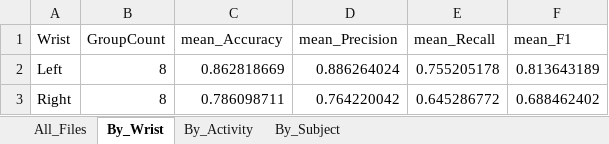
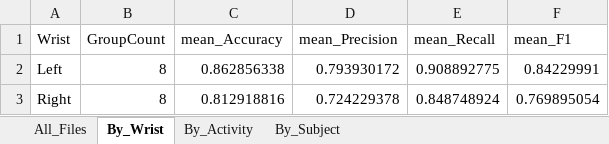
Before and after one commit to hbockenhauer/gait_detection, an Excel workbook: mstraczkiewicz/MStraPlots_RT/Detailed_MStra_RT_Results.xlsx, sheet By_Wrist, drawn as a sheet; values as stored, in another font and other column widths than the file's, no borders; the diff names each change by its address in the sheet, - before the commit and + after, or states it on an @@ line.

```diff
--- a/mstraczkiewicz/MStraPlots_RT/Detailed_MStra_RT_Results.xlsx (sheet By_Wrist)
+++ b/mstraczkiewicz/MStraPlots_RT/Detailed_MStra_RT_Results.xlsx (sheet By_Wrist)
-C2 (mean_Accuracy): 0.862818669
+C2 (mean_Accuracy): 0.862856338
-D2 (mean_Precision): 0.886264024
+D2 (mean_Precision): 0.793930172
-E2 (mean_Recall): 0.755205178
+E2 (mean_Recall): 0.908892775
-F2 (mean_F1): 0.813643189
+F2 (mean_F1): 0.84229991
-C3 (mean_Accuracy): 0.786098711
+C3 (mean_Accuracy): 0.812918816
-D3 (mean_Precision): 0.764220042
+D3 (mean_Precision): 0.724229378
-E3 (mean_Recall): 0.645286772
+E3 (mean_Recall): 0.848748924
-F3 (mean_F1): 0.688462402
+F3 (mean_F1): 0.769895054
```
Also changed, not shown: sheet All_Files, sheet By_Activity, sheet By_Subject, 42 other files.
